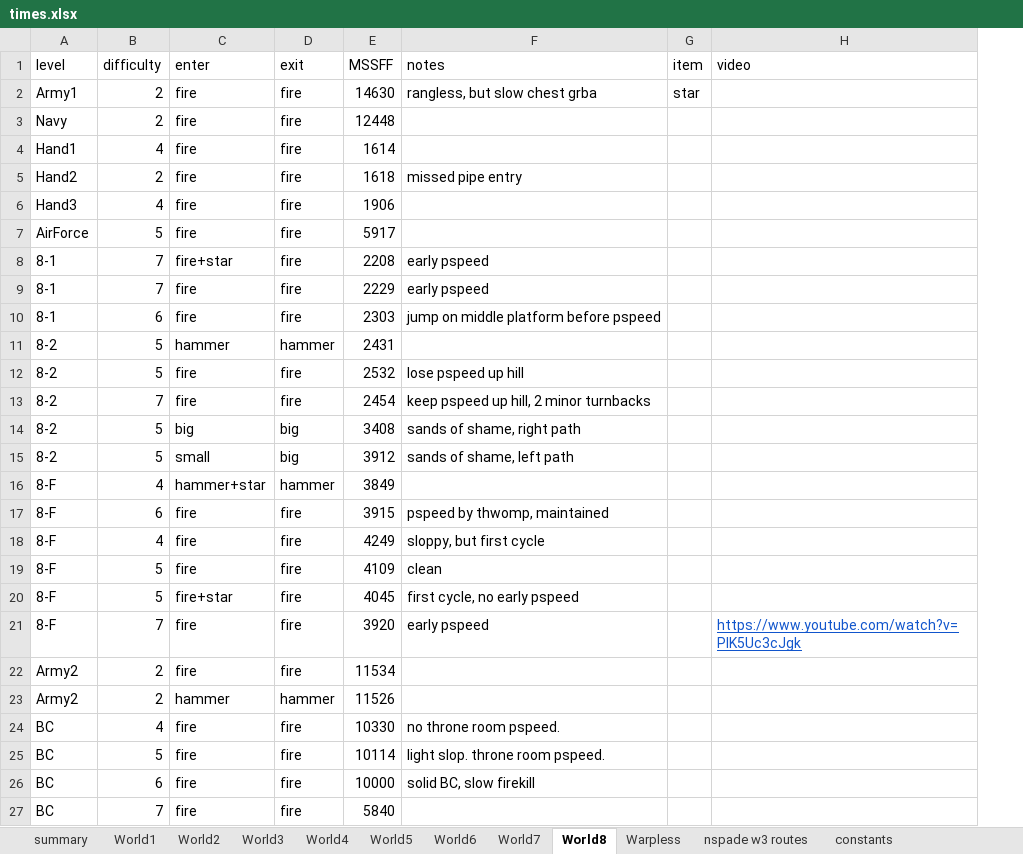
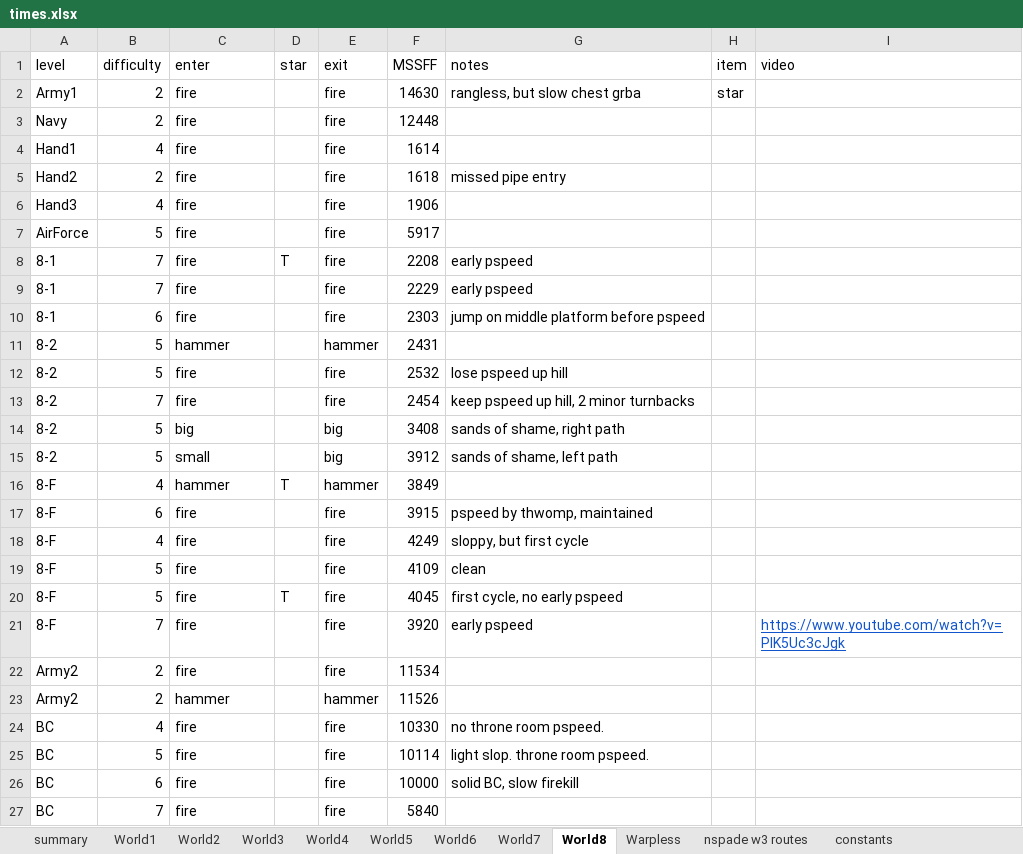
Before and after one commit to narfman0/smb3-router, an Excel workbook: data/times.xlsx, sheet World8, drawn as a sheet; only a part is shown; values as stored, in another font and other column widths than the file's, no borders; charts and pictures not drawn; the diff names each change by its address in the sheet, - before the commit and + after, or states it on an @@ line.

Commit message:
update parser to read star distinctly as powerup state

```diff
--- a/data/times.xlsx (sheet World8)
+++ b/data/times.xlsx (sheet World8)
+column D (star), rows 8-20: T |  |  |  |  |  |  |  | T |  |  |  | T
-C8 (enter): fire+star
+C8 (enter): fire
-C16 (enter): hammer+star
+C16 (enter): hammer
-C20 (enter): fire+star
+C20 (enter): fire
```
Also changed, not shown: sheet World7, sheet World5, sheet World1, sheet World3, sheet World4, sheet World2, 1 more sheet, 4 other files.
